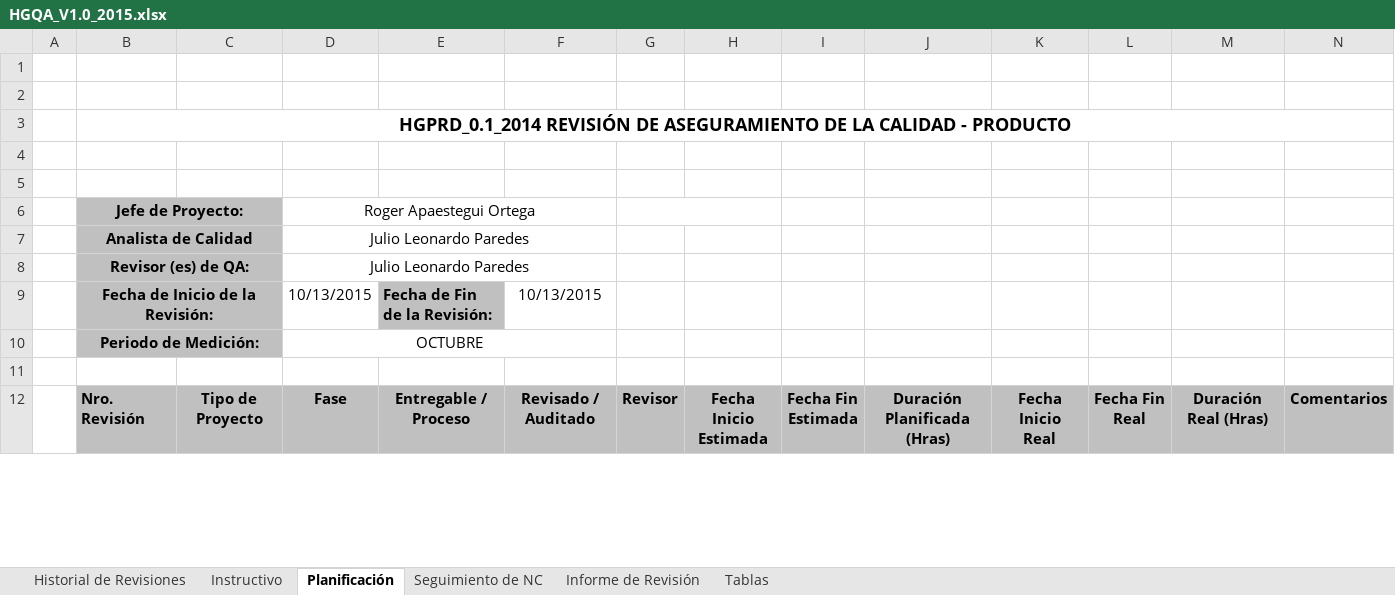
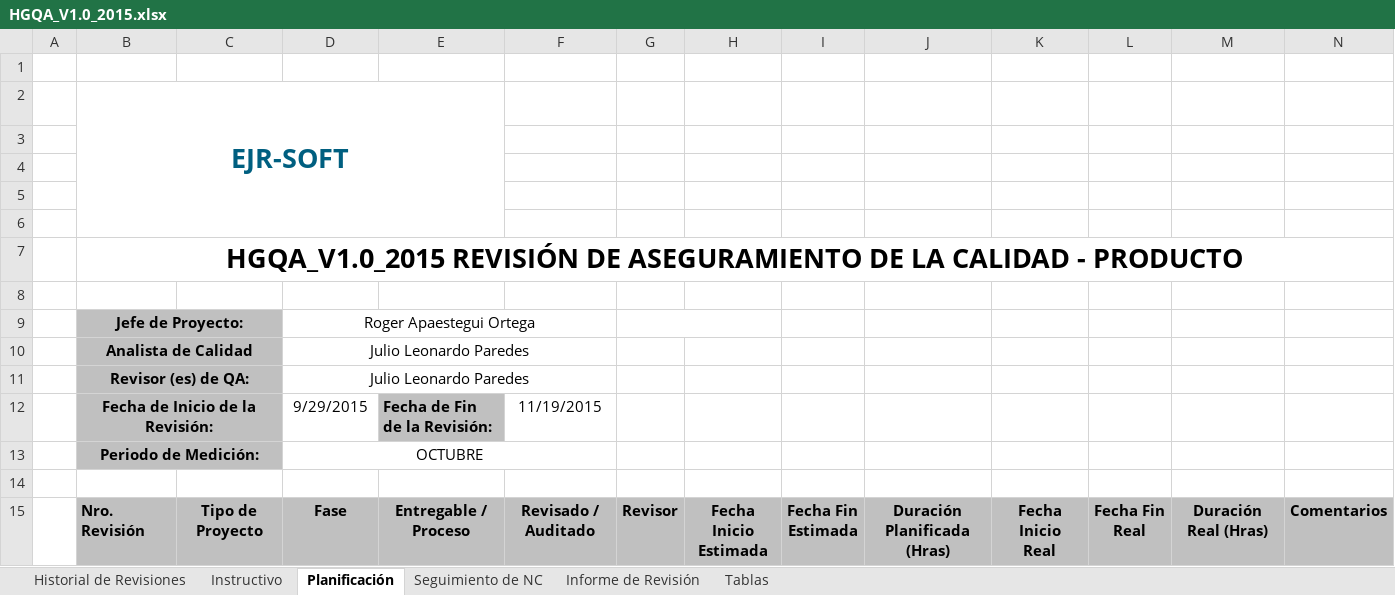
Before and after one commit to lowrider80/UTP-GPS-ALARM, an Excel workbook: Area_de_Proceso-_PPQA/HGQA_V1.0_2015.xlsx, sheet Planificación, drawn as a sheet; only a part is shown; values as stored, in another font and other column widths than the file's, no borders; charts and pictures not drawn; removed rows and columns are numbered as before the commit, all else as after; the diff covers the shown part only; the diff names each change by its address in the sheet, - before the commit and + after, or states it on an @@ line.

```diff
--- a/Area_de_Proceso-_PPQA/HGQA_V1.0_2015.xlsx (sheet Planificación)
+++ b/Area_de_Proceso-_PPQA/HGQA_V1.0_2015.xlsx (sheet Planificación)
+row 2:  | EJR-SOFT
-row 3:  | HGPRD_0.1_2014 REVISIÓN DE ASEGURAMIENTO DE LA CALIDAD - PRODUCTO
+row 5: (empty)
+row 6: (empty)
+row 7:  | HGQA_V1.0_2015 REVISIÓN DE ASEGURAMIENTO DE LA CALIDAD - PRODUCTO
-D12: 10/13/2015
+D12: 9/29/2015
-F12: 10/13/2015
+F12: 11/19/2015
```
Also changed, not shown: 14 added rows, 1 removed row, 161 edited cells and cell formats elsewhere in this sheet, sheet Seguimiento de NC, sheet Instructivo, sheet Informe de Revisión, sheet Historial de Revisiones, sheet Tablas, formulas that keep their value, charts or pictures.
